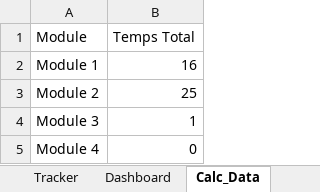
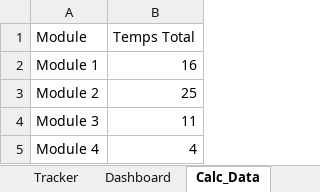
Before and after one commit to Lynox789/pensionnaires, an Excel workbook: specifications/TimeByModules.xlsx, sheet Calc_Data, drawn as a sheet; values as stored, in another font and other column widths than the file's, no borders; charts and pictures not drawn; the diff names each change by its address in the sheet, - before the commit and + after, or states it on an @@ line.

```diff
--- a/specifications/TimeByModules.xlsx (sheet Calc_Data)
+++ b/specifications/TimeByModules.xlsx (sheet Calc_Data)
-B4 (Temps Total): 1
+B4 (Temps Total): 11
-B5 (Temps Total): 0
+B5 (Temps Total): 4
```
Also changed, not shown: sheet Tracker, charts or pictures, 1 other file.
